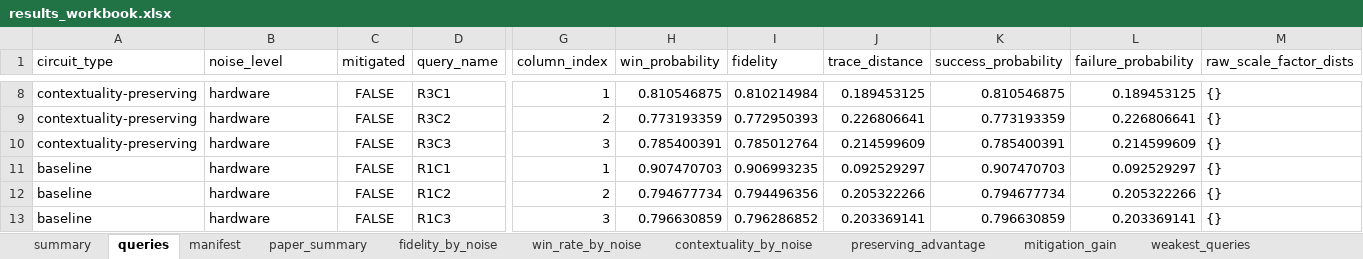
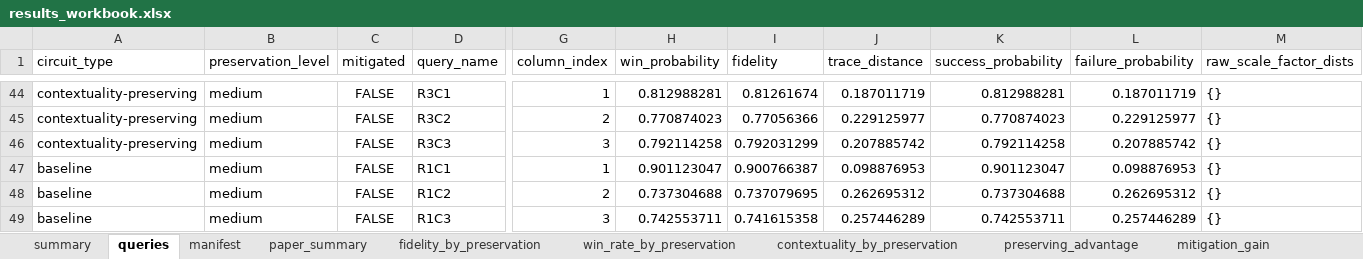
Before and after one commit to varun-b-nagaraj/AP-Research-Qiskit, an Excel workbook: mp_contextuality_outputs/results_workbook.xlsx, sheet queries, drawn as a sheet; only a part is shown, gaps mark what is left out; values as stored, in another font and other column widths than the file's, no borders; addresses are those after the commit; the diff covers the shown part only; the diff names each change by its address in the sheet, - before the commit and + after, or states it on an @@ line.

```diff
--- a/mp_contextuality_outputs/results_workbook.xlsx (sheet queries)
+++ b/mp_contextuality_outputs/results_workbook.xlsx (sheet queries)
-sheet tab: fidelity_by_noise
+sheet tab: fidelity_by_preservation
-sheet tab: win_rate_by_noise
+sheet tab: win_rate_by_preservation
-sheet tab: contextuality_by_noise
+sheet tab: contextuality_by_preservation
-B1: noise_level
+B1: preservation_level
-B44:B49 (preservation_level): hardware
+B44:B49 (preservation_level): medium
-H44 (win_probability): 0.810546875
+H44 (win_probability): 0.812988281
-I44 (fidelity): 0.810214984
+I44 (fidelity): 0.81261674
-J44 (trace_distance): 0.189453125
+J44 (trace_distance): 0.187011719
-K44 (success_probability): 0.810546875
+K44 (success_probability): 0.812988281
-L44 (failure_probability): 0.189453125
+L44 (failure_probability): 0.187011719
-H45 (win_probability): 0.773193359
+H45 (win_probability): 0.770874023
-I45 (fidelity): 0.772950393
+I45 (fidelity): 0.77056366
-J45 (trace_distance): 0.226806641
+J45 (trace_distance): 0.229125977
-K45 (success_probability): 0.773193359
+K45 (success_probability): 0.770874023
-L45 (failure_probability): 0.226806641
+L45 (failure_probability): 0.229125977
-H46 (win_probability): 0.785400391
+H46 (win_probability): 0.792114258
-I46 (fidelity): 0.785012764
+I46 (fidelity): 0.792031299
-J46 (trace_distance): 0.214599609
+J46 (trace_distance): 0.207885742
-K46 (success_probability): 0.785400391
+K46 (success_probability): 0.792114258
-L46 (failure_probability): 0.214599609
+L46 (failure_probability): 0.207885742
-H47 (win_probability): 0.907470703
+H47 (win_probability): 0.901123047
-I47 (fidelity): 0.906993235
+I47 (fidelity): 0.900766387
-J47 (trace_distance): 0.092529297
+J47 (trace_distance): 0.098876953
-K47 (success_probability): 0.907470703
+K47 (success_probability): 0.901123047
-L47 (failure_probability): 0.092529297
+L47 (failure_probability): 0.098876953
-H48 (win_probability): 0.794677734
+H48 (win_probability): 0.737304688
-I48 (fidelity): 0.794496356
+I48 (fidelity): 0.737079695
-J48 (trace_distance): 0.205322266
+J48 (trace_distance): 0.262695312
-K48 (success_probability): 0.794677734
+K48 (success_probability): 0.737304688
-L48 (failure_probability): 0.205322266
+L48 (failure_probability): 0.262695312
-H49 (win_probability): 0.796630859
+H49 (win_probability): 0.742553711
-I49 (fidelity): 0.796286852
+I49 (fidelity): 0.741615358
-J49 (trace_distance): 0.203369141
+J49 (trace_distance): 0.257446289
-K49 (success_probability): 0.796630859
+K49 (success_probability): 0.742553711
-L49 (failure_probability): 0.203369141
+L49 (failure_probability): 0.257446289
```
Also changed, not shown: 72 added rows and 196 edited cells elsewhere in this sheet, sheet weakest_queries, sheet paper_summary, sheet summary, sheet preserving_advantage, sheet mitigation_gain, sheet win_rate_by_preservation, 3 more sheets, 26 other files.
